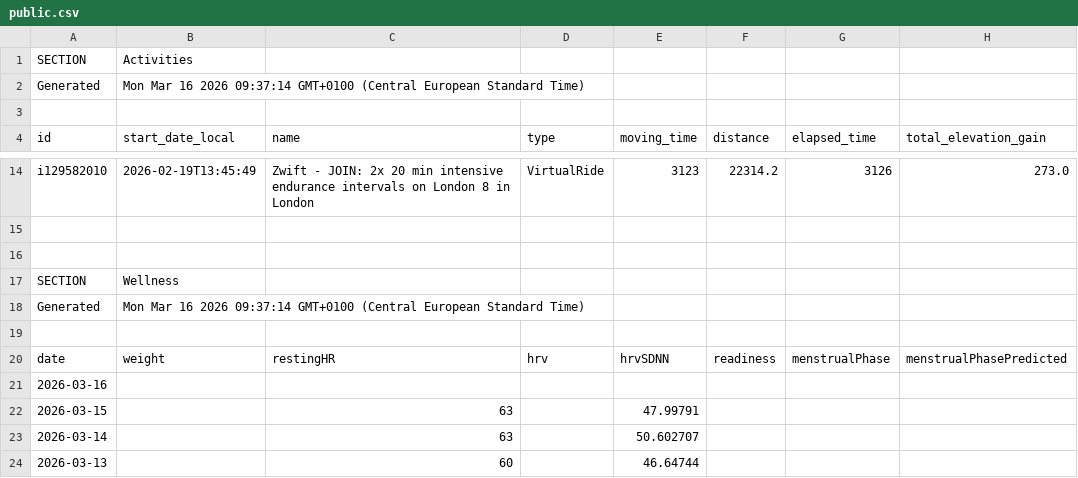
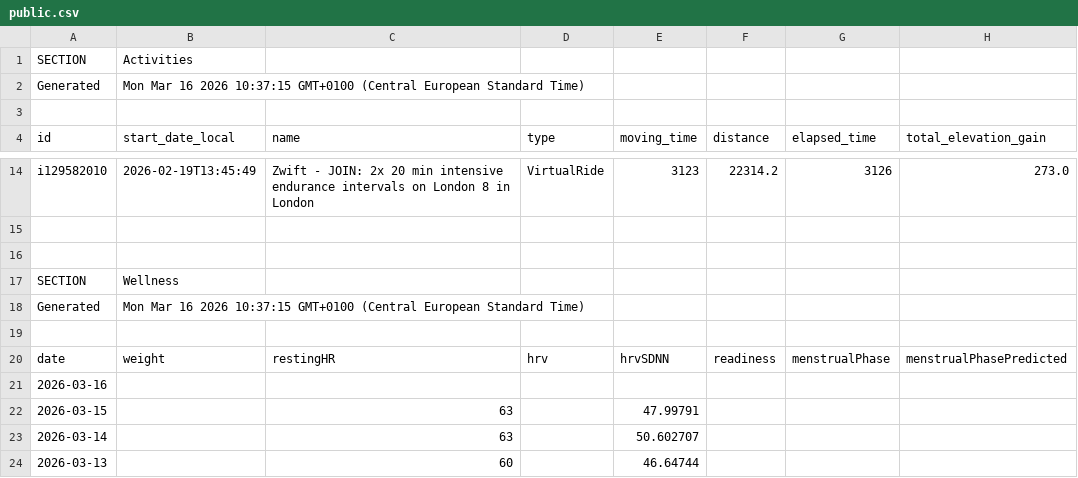
Before and after one commit to 17fed/cyclingcoachaidata, a CSV file: data/public.csv, drawn as a sheet; only a part is shown, gaps mark what is left out; the diff names each change by its address in the sheet, - before the commit and + after, or states it on an @@ line.

Commit message:
Update public.csv

```diff
--- a/data/public.csv
+++ b/data/public.csv
-B2 (start_date_local): …16 2026 09:37:14 GMT+0100 (Central…
+B2 (start_date_local): …16 2026 10:37:15 GMT+0100 (Central…
-B18 (start_date_local): …16 2026 09:37:14 GMT+0100 (Central…
+B18 (start_date_local): …16 2026 10:37:15 GMT+0100 (Central…
```
